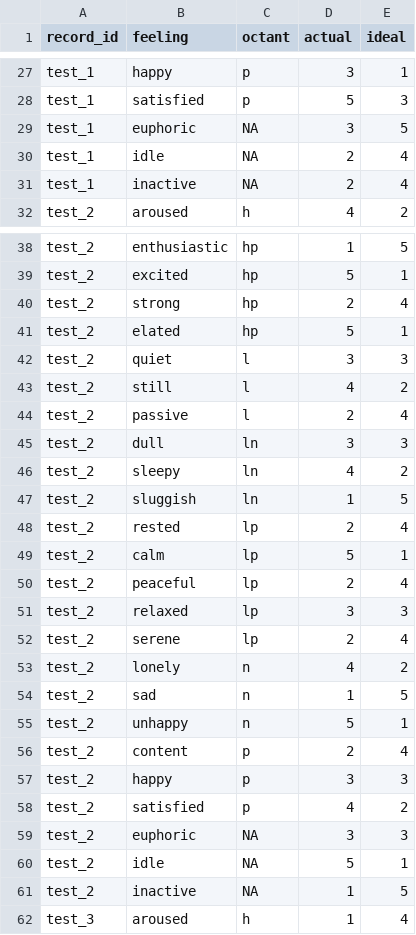
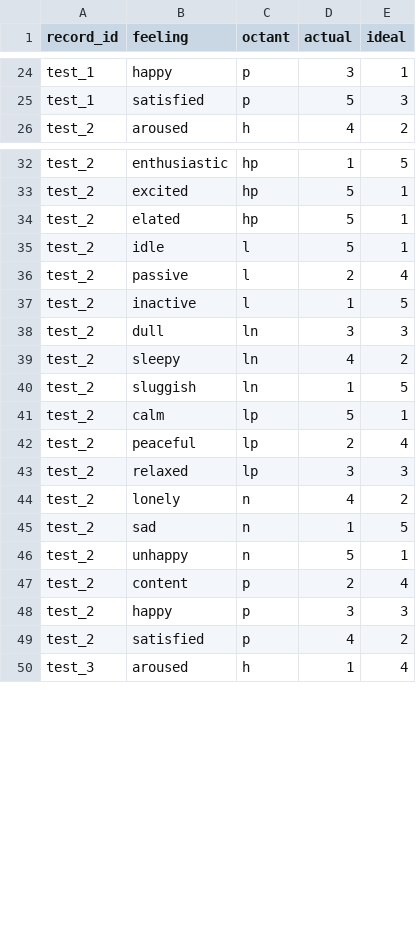
Before and after one commit to agingwelllab/AVI_Restructure, a CSV file: output/AVI_clean.csv, drawn as a sheet; only a part is shown, gaps mark what is left out; the diff covers the shown part only.

Commit message:
edited README, changed functions for updated octant feelings

```diff
--- a/output/AVI_clean.csv
+++ b/output/AVI_clean.csv
@@ -28,5 +25,2 @@
 "test_1","satisfied","p",5,3
-"test_1","euphoric",NA,3,5
-"test_1","idle",NA,2,4
-"test_1","inactive",NA,2,4
 "test_2","aroused","h",4,2
@@ -39,7 +33,6 @@
 "test_2","excited","hp",5,1
-"test_2","strong","hp",2,4
 "test_2","elated","hp",5,1
-"test_2","quiet","l",3,3
-"test_2","still","l",4,2
+"test_2","idle","l",5,1
 "test_2","passive","l",2,4
+"test_2","inactive","l",1,5
 "test_2","dull","ln",3,3
@@ -47,3 +40,2 @@
 "test_2","sluggish","ln",1,5
-"test_2","rested","lp",2,4
 "test_2","calm","lp",5,1
@@ -51,3 +43,2 @@
 "test_2","relaxed","lp",3,3
-"test_2","serene","lp",2,4
 "test_2","lonely","n",4,2
@@ -58,5 +49,2 @@
 "test_2","satisfied","p",4,2
-"test_2","euphoric",NA,3,3
-"test_2","idle",NA,5,1
-"test_2","inactive",NA,1,5
 "test_3","aroused","h",1,4
```
Also changed, not shown: 2 added rows, 11 removed rows and 4 edited cells elsewhere in this file, output/AVI_octant.csv, 3 other files.
